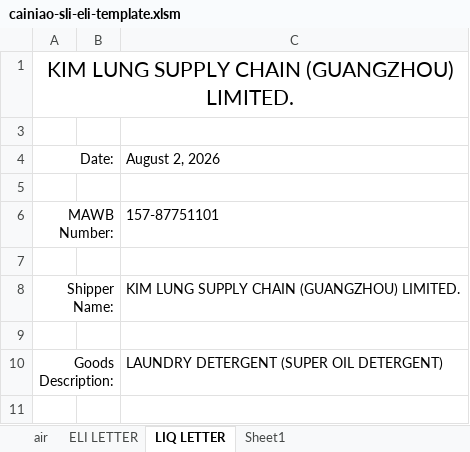
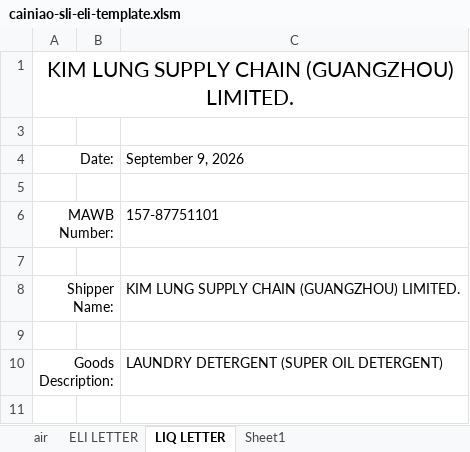
Before and after one commit to BetataLAU/AGL-Web-Portal, an Excel workbook: data/templates/cainiao-sli-eli-template.xlsm, sheet LIQ LETTER, drawn as a sheet; only a part is shown; values as stored, in another font and other column widths than the file's, no borders; charts and pictures not drawn; the diff names each change by its address in the sheet, - before the commit and + after, or states it on an @@ line.

```diff
--- a/data/templates/cainiao-sli-eli-template.xlsm (sheet LIQ LETTER)
+++ b/data/templates/cainiao-sli-eli-template.xlsm (sheet LIQ LETTER)
-C4: August 2, 2026
+C4: September 9, 2026
```
Also changed, not shown: sheet ELI LETTER, charts or pictures, data/templates/cainiao-sli-eli-template.xlsx, data/templates/shipper-role-summary-2026.xlsx, 3 other files.
